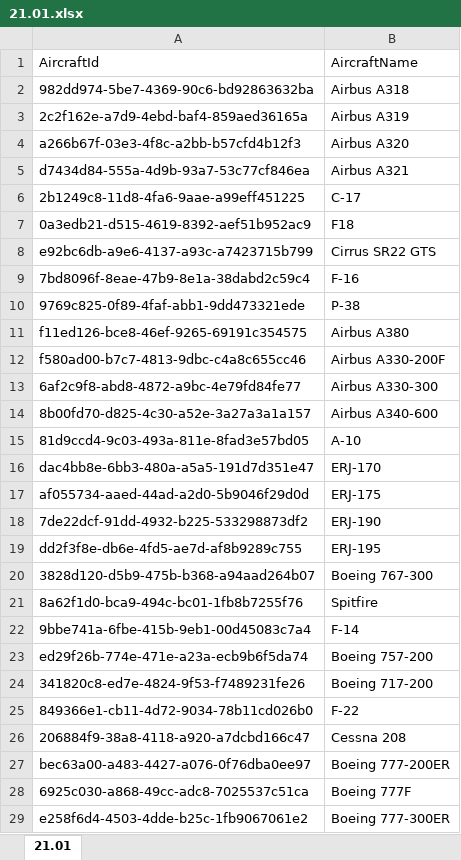
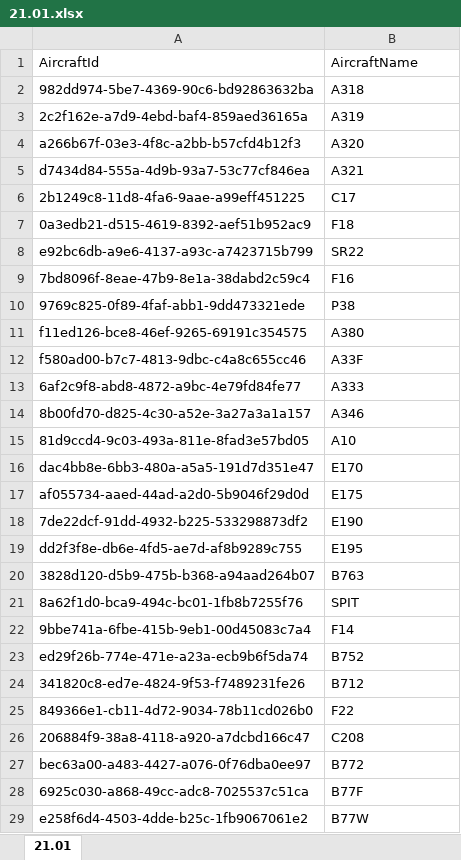
Before and after one commit to Dalmocabral/infinteflightaerobrasil_atc, an Excel workbook: 21.01.xlsx, sheet 21.01, drawn as a sheet; only a part is shown; values as stored, in another font and other column widths than the file's, no borders; charts and pictures and conditional formats not drawn; the diff covers the shown part only; the diff names each change by its address in the sheet, - before the commit and + after, or states it on an @@ line.

```diff
--- a/21.01.xlsx (sheet 21.01)
+++ b/21.01.xlsx (sheet 21.01)
-B2: Airbus A318
+B2: A318
-B3: Airbus A319
+B3: A319
-B4: Airbus A320
+B4: A320
-B5: Airbus A321
+B5: A321
-B6: C-17
+B6: C17
-B8: Cirrus SR22 GTS
+B8: SR22
-B9: F-16
+B9: F16
-B10: P-38
+B10: P38
-B11: Airbus A380
+B11: A380
-B12: Airbus A330-200F
+B12: A33F
-B13: Airbus A330-300
+B13: A333
-B14: Airbus A340-600
+B14: A346
-B15: A-10
+B15: A10
-B16: ERJ-170
+B16: E170
-B17: ERJ-175
+B17: E175
-B18: ERJ-190
+B18: E190
-B19: ERJ-195
+B19: E195
-B20: Boeing 767-300
+B20: B763
-B21: Spitfire
+B21: SPIT
-B22: F-14
+B22: F14
-B23: Boeing 757-200
+B23: B752
-B24: Boeing 717-200
+B24: B712
-B25: F-22
+B25: F22
-B26: Cessna 208
+B26: C208
-B27: Boeing 777-200ER
+B27: B772
-B28: Boeing 777F
+B28: B77F
-B29: Boeing 777-300ER
+B29: B77W
```
Also changed, not shown: 31 edited cells elsewhere in this sheet, charts or pictures, 1 other file.
